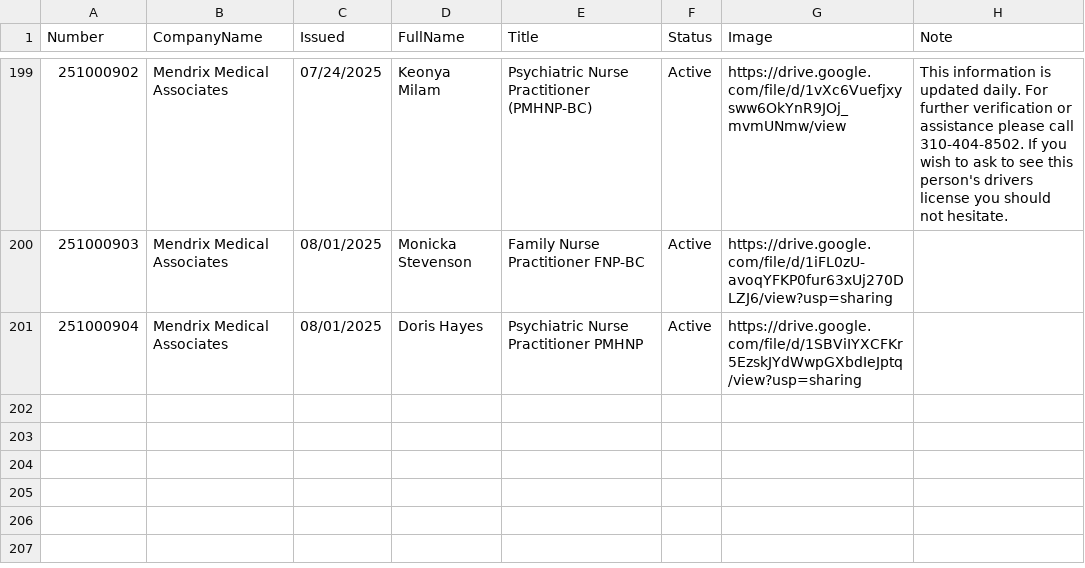
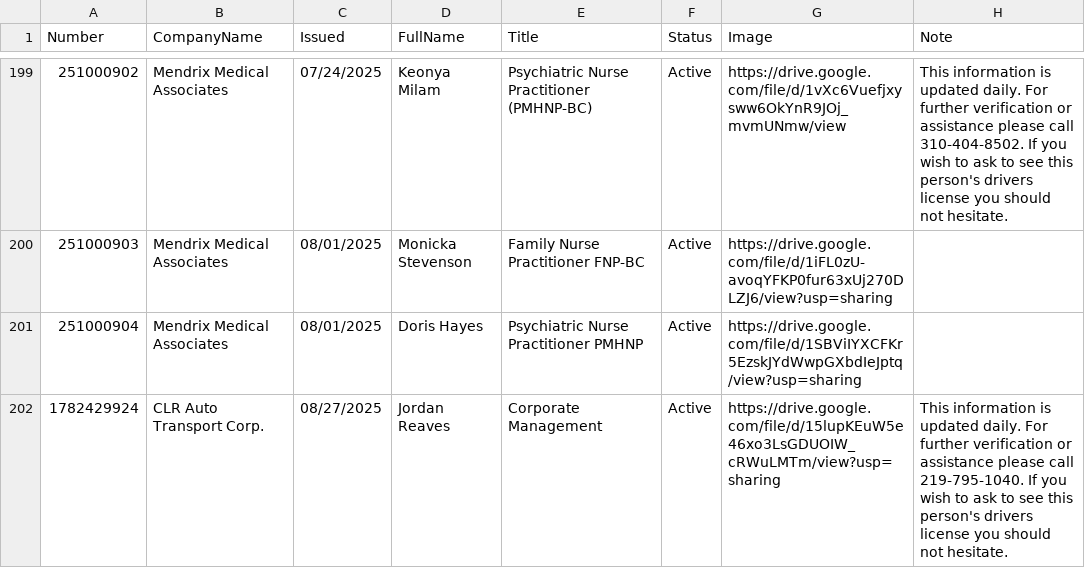
Before and after one commit to diversifiedcompany/badge-data, a CSV file: verifyidbadge.csv, drawn as a sheet; only a part is shown, gaps mark what is left out.

Commit message:
Update via Admin Panel

```diff
--- a/verifyidbadge.csv
+++ b/verifyidbadge.csv
@@ -201 +201,2 @@ Number,CompanyName,Issued,FullName,Title,Status,Image,Note
 251000904,Mendrix Medical Associates,08/01/2025,Doris Hayes,Psychiatric Nurse Practitioner PMHNP,Active,https://drive.google.com/file/d/1SBViIYXCFKr5EzskJYdWwpGXbdIeJptq/view?usp=sharing,
+1782429924,CLR Auto Transport Corp.,08/27/2025,Jordan Reaves,Corporate Management,Active,https://drive.google.com/file/d/15lupKEuW5e46xo3LsGDUOIW_cRWuLMTm/view?usp=sharing,This information is updated daily. For further verification or assistance please call 219-795-1040. If you wish to ask to see this person's drivers license you should not hesitate.
```
